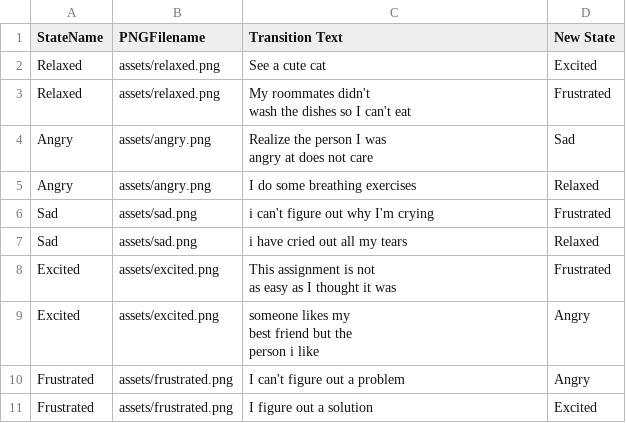
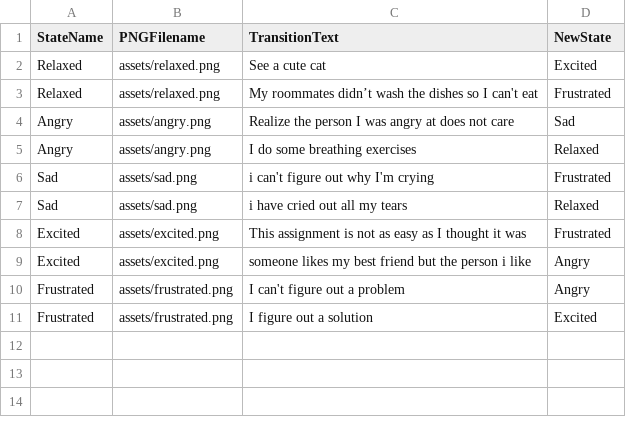
Before and after one commit to scottkildall/Interaction_Design_Art385_SP22, a CSV file: MoodStates/MoodsExample/assets/moodStates.csv, drawn as a sheet.

Commit message:
working SimpleStates

```diff
--- a/MoodStates/MoodsExample/assets/moodStates.csv
+++ b/MoodStates/MoodsExample/assets/moodStates.csv
@@ -1,8 +1,6 @@
-StateName,PNGFilename,Transition Text,New State
+StateName,PNGFilename,TransitionText,NewState
 Relaxed,assets/relaxed.png,See a cute cat,Excited
-Relaxed,assets/relaxed.png,"My roommates didn't
-wash the dishes so I can't eat",Frustrated
-Angry,assets/angry.png,"Realize the person I was
-angry at does not care
-",Sad
+Relaxed,assets/relaxed.png,My roommates didn’t wash the dishes so I can't eat,Frustrated
+Angry,assets/angry.png,"Realize the person I was angry at does not care
+",Sad
 Angry,assets/angry.png,I do some breathing exercises,Relaxed
@@ -11,9 +9,6 @@ Sad,assets/sad.png,"i have cried out all my tears
 ",Relaxed
-Excited,assets/excited.png,"This assignment is not
-as easy as I thought it was
-",Frustrated
-Excited,assets/excited.png,"someone likes my
-best friend but the
-person i like
-",Angry
+Excited,assets/excited.png,"This assignment is not as easy as I thought it was
+",Frustrated
+Excited,assets/excited.png,"someone likes my best friend but the person i like
+",Angry
 Frustrated,assets/frustrated.png,I can't figure out a problem,Angry
```
Also changed, not shown: 9 other files.
